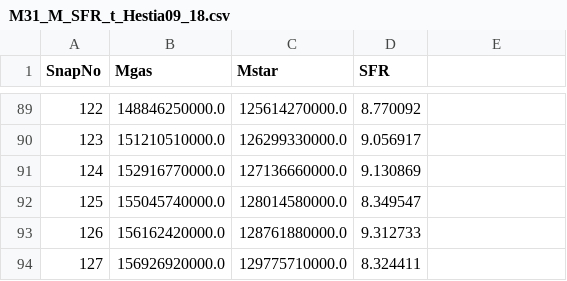
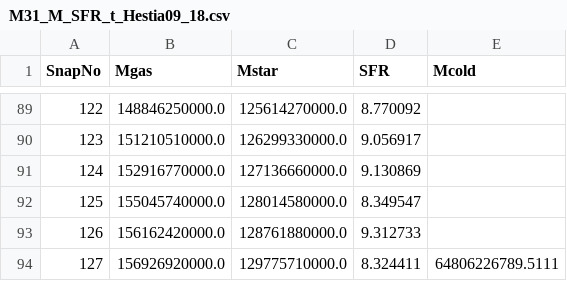
Before and after one commit to ffiza/hestia-accretion, a CSV file: data/hestia/M31_M_SFR_t_Hestia09_18.csv, drawn as a sheet; only a part is shown, gaps mark what is left out; the diff names each change by its address in the sheet, - before the commit and + after, or states it on an @@ line.

Commit message:
Added Mcold column to data/hestia files with only last snapshot values

```diff
--- a/data/hestia/M31_M_SFR_t_Hestia09_18.csv
+++ b/data/hestia/M31_M_SFR_t_Hestia09_18.csv
-E1: (empty)
+E1: Mcold
-E94 (Mcold): (empty)
+E94 (Mcold): 64806226789.5111
```
Also changed, not shown: data/hestia/M31_M_SFR_t_Hestia17_11.csv, data/hestia/M31_M_SFR_t_Hestia37_11.csv, 3 other files.
